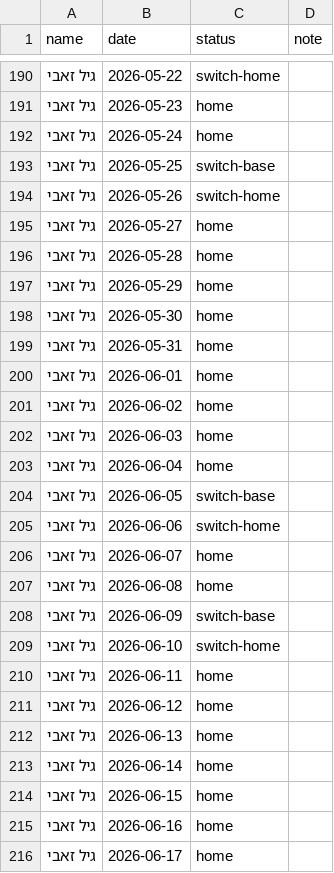
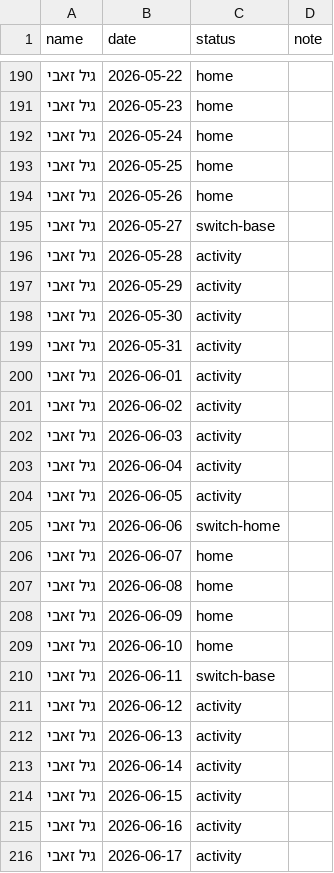
Before and after one commit to gilzeevi25/Calendar, a CSV file: data.csv, drawn as a sheet; only a part is shown, gaps mark what is left out; the diff covers the shown part only.

```diff
--- a/data.csv
+++ b/data.csv
@@ -190,16 +190,16 @@ name,date,status,note
-גיל זאבי,2026-05-22,switch-home,
+גיל זאבי,2026-05-22,home,
 גיל זאבי,2026-05-23,home,
 גיל זאבי,2026-05-24,home,
-גיל זאבי,2026-05-25,switch-base,
-גיל זאבי,2026-05-26,switch-home,
-גיל זאבי,2026-05-27,home,
-גיל זאבי,2026-05-28,home,
-גיל זאבי,2026-05-29,home,
-גיל זאבי,2026-05-30,home,
-גיל זאבי,2026-05-31,home,
-גיל זאבי,2026-06-01,home,
-גיל זאבי,2026-06-02,home,
-גיל זאבי,2026-06-03,home,
-גיל זאבי,2026-06-04,home,
-גיל זאבי,2026-06-05,switch-base,
+גיל זאבי,2026-05-25,home,
+גיל זאבי,2026-05-26,home,
+גיל זאבי,2026-05-27,switch-base,
+גיל זאבי,2026-05-28,activity,
+גיל זאבי,2026-05-29,activity,
+גיל זאבי,2026-05-30,activity,
+גיל זאבי,2026-05-31,activity,
+גיל זאבי,2026-06-01,activity,
+גיל זאבי,2026-06-02,activity,
+גיל זאבי,2026-06-03,activity,
+גיל זאבי,2026-06-04,activity,
+גיל זאבי,2026-06-05,activity,
 גיל זאבי,2026-06-06,switch-home,
@@ -207,10 +207,10 @@ name,date,status,note
 גיל זאבי,2026-06-08,home,
-גיל זאבי,2026-06-09,switch-base,
-גיל זאבי,2026-06-10,switch-home,
-גיל זאבי,2026-06-11,home,
-גיל זאבי,2026-06-12,home,
-גיל זאבי,2026-06-13,home,
-גיל זאבי,2026-06-14,home,
-גיל זאבי,2026-06-15,home,
-גיל זאבי,2026-06-16,home,
-גיל זאבי,2026-06-17,home,
+גיל זאבי,2026-06-09,home,
+גיל זאבי,2026-06-10,home,
+גיל זאבי,2026-06-11,switch-base,
+גיל זאבי,2026-06-12,activity,
+גיל זאבי,2026-06-13,activity,
+גיל זאבי,2026-06-14,activity,
+גיל זאבי,2026-06-15,activity,
+גיל זאבי,2026-06-16,activity,
+גיל זאבי,2026-06-17,activity,
```
Also changed, not shown: 169 edited cells elsewhere in this file.
